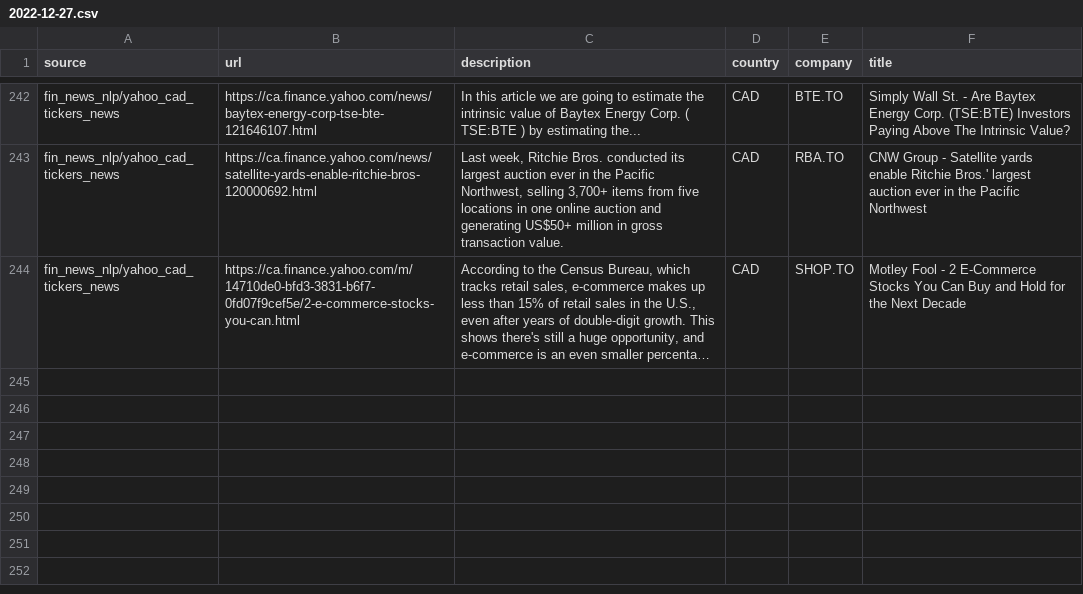
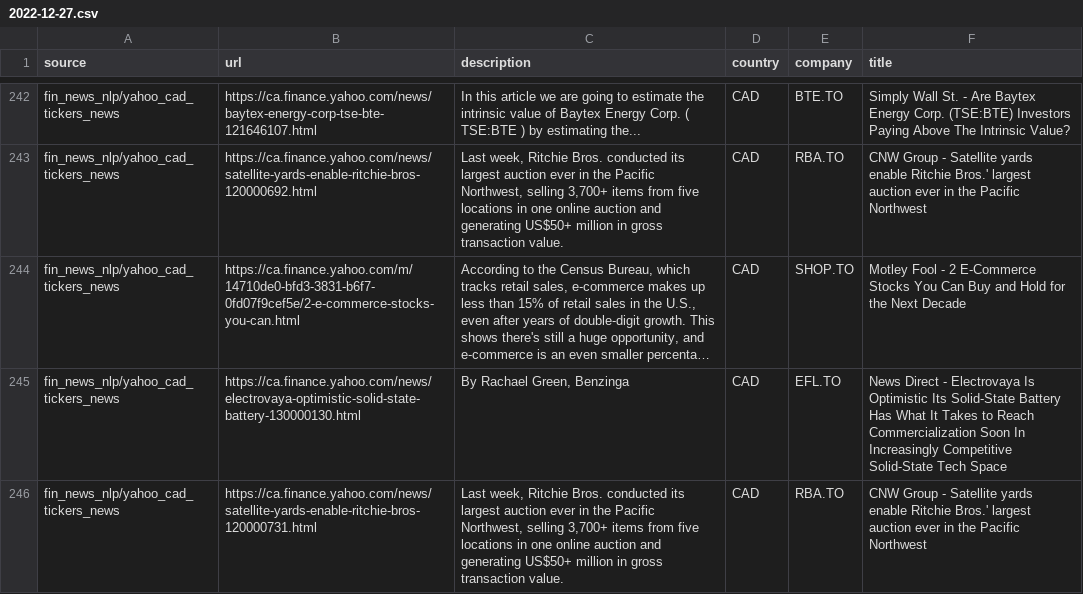
Before and after one commit to dli-invest/reccomendation-engine, a CSV file: ref/training/2022-12-27.csv, drawn as a sheet; only a part is shown, gaps mark what is left out; long unchanged cells end in …; the diff names each change by its address in the sheet, - before the commit and + after, or states it on an @@ line.

```diff
--- a/ref/training/2022-12-27.csv
+++ b/ref/training/2022-12-27.csv
+row 245: fin_news_nlp/yahoo_cad_tickers_news | https://ca.finance.yahoo.com/news/electrovaya-optimistic-solid-state-battery-130000130.html | By Rachael Green, Benzinga | CAD | EFL.TO | News Direct - Electrovaya Is Optimistic Its Solid-State Battery Has What It Takes to Reach Commercialization Soon In Increasingly Competitive Solid-State Tech Space
+row 246: fin_news_nlp/yahoo_cad_tickers_news | https://ca.finance.yahoo.com/news/satellite-yards-enable-ritchie-bros-120000731.html | Last week, Ritchie Bros. conducted its largest auction ever in the Pacific Northwest, selling 3,700+ items from five locations in one online auction and generating US$50+ million in gross transaction value. | CAD | RBA.TO | CNW Group - Satellite yards enable Ritchie Bros.' largest auction ever in the Pacific Northwest
```
Also changed, not shown: 1 other file.
